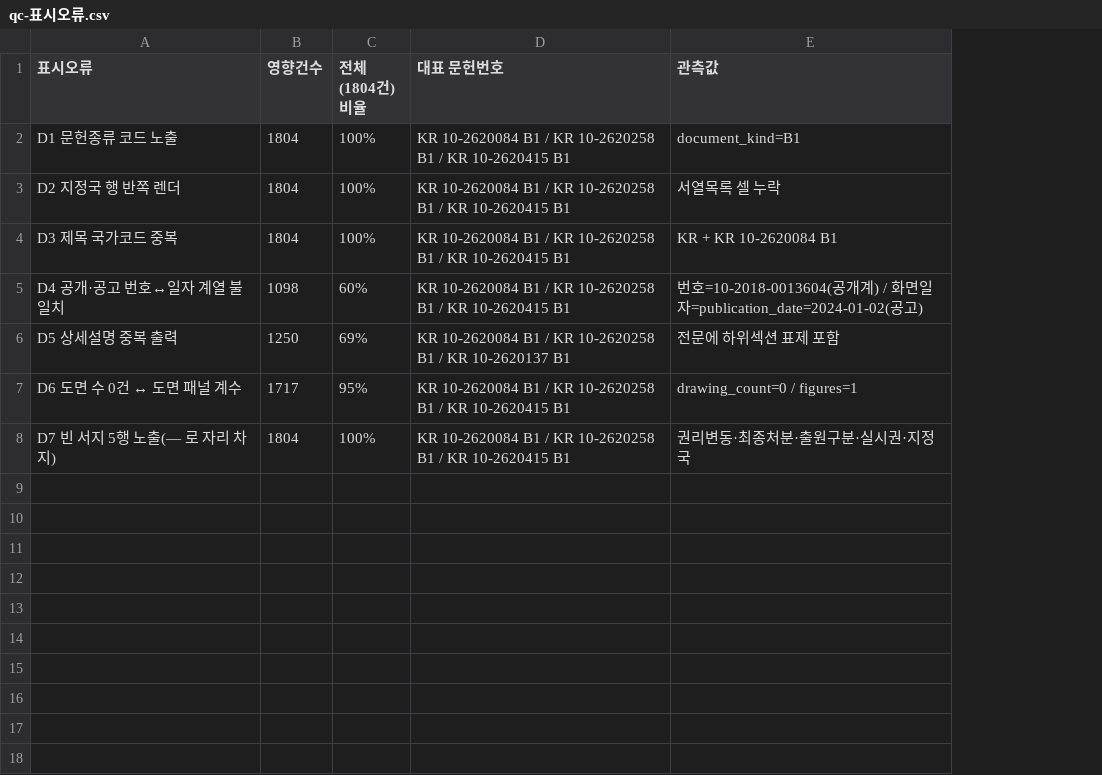
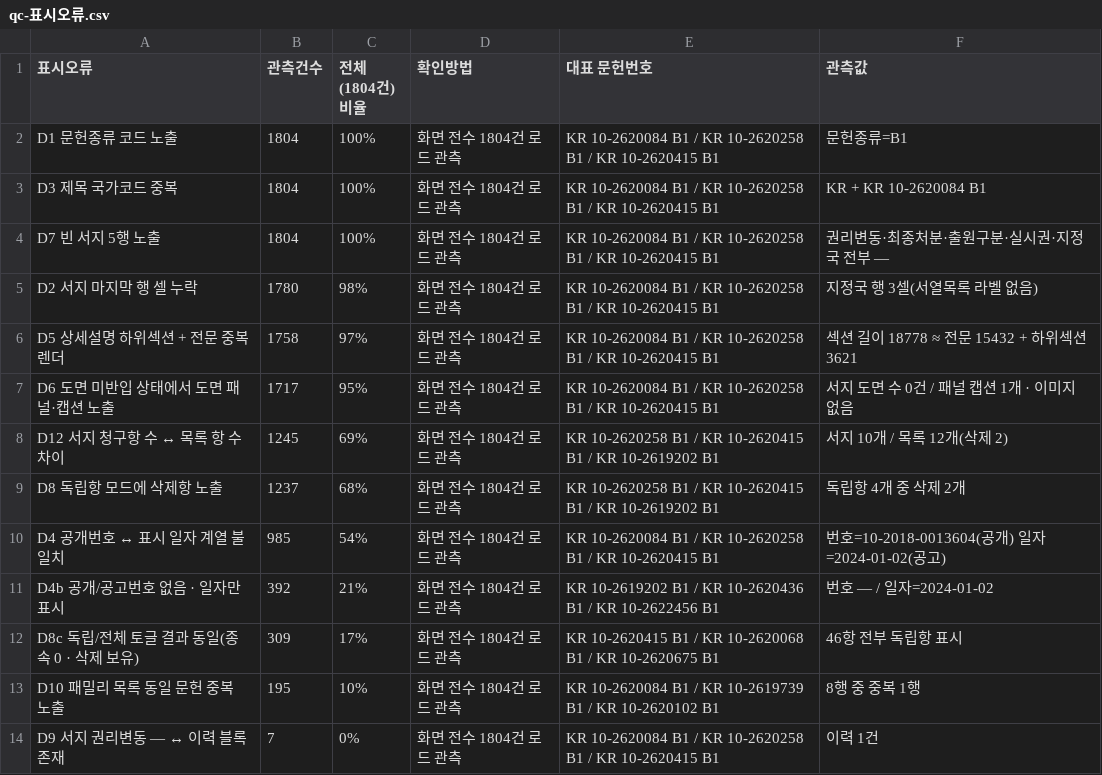
Before and after one commit to lemonsnack-rgb/axp-patent-app, a CSV file: docs/qc-표시오류.csv, drawn as a sheet; removed rows and columns are numbered as before the commit, all else as after; the diff names each change by its address in the sheet, - before the commit and + after, or states it on an @@ line.

```diff
--- a/docs/qc-표시오류.csv
+++ b/docs/qc-표시오류.csv
+column D (확인방법), rows 2-4: all 화면 전수 1804건 로드 관측
-B1: 영향건수
+B1: 관측건수
-F2 (관측값): document_kind=B1
+F2 (관측값): 문헌종류=B1
-row 3: D2 지정국 행 반쪽 렌더 | 1804 | 100% | KR 10-2620084 B1 / KR 10-2620258 B1 / KR 10-2620415 B1 | 서열목록 셀 누락
-row 5: D4 공개·공고 번호↔일자 계열 불일치 | 1098 | 60% | KR 10-2620084 B1 / KR 10-2620258 B1 / KR 10-2620415 B1 | 번호=10-2018-0013604(공개계) / 화면일자=publication_date=2024-01-02(공고)
-row 6: D5 상세설명 중복 출력 | 1250 | 69% | KR 10-2620084 B1 / KR 10-2620258 B1 / KR 10-2620137 B1 | 전문에 하위섹션 표제 포함
-row 7: D6 도면 수 0건 ↔ 도면 패널 계수 | 1717 | 95% | KR 10-2620084 B1 / KR 10-2620258 B1 / KR 10-2620415 B1 | drawing_count=0 / figures=1
-A4 (표시오류): D7 빈 서지 5행 노출(— 로 자리 차지)
+A4 (표시오류): D7 빈 서지 5행 노출
-F4 (관측값): 권리변동·최종처분·출원구분·실시권·지정국
+F4 (관측값): 권리변동·최종처분·출원구분·실시권·지정국 전부 —
+row 5: D2 서지 마지막 행 셀 누락 | 1780 | 98% | 화면 전수 1804건 로드 관측 | KR 10-2620084 B1 / KR 10-2620258 B1 / KR 10-2620415 B1 | 지정국 행 3셀(서열목록 라벨 없음)
+row 6: D5 상세설명 하위섹션 + 전문 중복 렌더 | 1758 | 97% | 화면 전수 1804건 로드 관측 | KR 10-2620084 B1 / KR 10-2620258 B1 / KR 10-2620415 B1 | 섹션 길이 18778 ≈ 전문 15432 + 하위섹션 3621
+row 7: D6 도면 미반입 상태에서 도면 패널·캡션 노출 | 1717 | 95% | 화면 전수 1804건 로드 관측 | KR 10-2620084 B1 / KR 10-2620258 B1 / KR 10-2620415 B1 | 서지 도면 수 0건 / 패널 캡션 1개 · 이미지 없음
+row 8: D12 서지 청구항 수 ↔ 목록 항 수 차이 | 1245 | 69% | 화면 전수 1804건 로드 관측 | KR 10-2620258 B1 / KR 10-2620415 B1 / KR 10-2619202 B1 | 서지 10개 / 목록 12개(삭제 2)
+row 9: D8 독립항 모드에 삭제항 노출 | 1237 | 68% | 화면 전수 1804건 로드 관측 | KR 10-2620258 B1 / KR 10-2620415 B1 / KR 10-2619202 B1 | 독립항 4개 중 삭제 2개
+row 10: D4 공개번호 ↔ 표시 일자 계열 불일치 | 985 | 54% | 화면 전수 1804건 로드 관측 | KR 10-2620084 B1 / KR 10-2620258 B1 / KR 10-2620415 B1 | 번호=10-2018-0013604(공개) 일자=2024-01-02(공고)
+row 11: D4b 공개/공고번호 없음 · 일자만 표시 | 392 | 21% | 화면 전수 1804건 로드 관측 | KR 10-2619202 B1 / KR 10-2620436 B1 / KR 10-2622456 B1 | 번호 — / 일자=2024-01-02
+row 12: D8c 독립/전체 토글 결과 동일(종속 0 · 삭제 보유) | 309 | 17% | 화면 전수 1804건 로드 관측 | KR 10-2620415 B1 / KR 10-2620068 B1 / KR 10-2620675 B1 | 46항 전부 독립항 표시
+row 13: D10 패밀리 목록 동일 문헌 중복 노출 | 195 | 10% | 화면 전수 1804건 로드 관측 | KR 10-2620084 B1 / KR 10-2619739 B1 / KR 10-2620102 B1 | 8행 중 중복 1행
+row 14: D9 서지 권리변동 — ↔ 이력 블록 존재 | 7 | 0% | 화면 전수 1804건 로드 관측 | KR 10-2620084 B1 / KR 10-2620258 B1 / KR 10-2620415 B1 | 이력 1건
```
Also changed, not shown: 12 other files.
